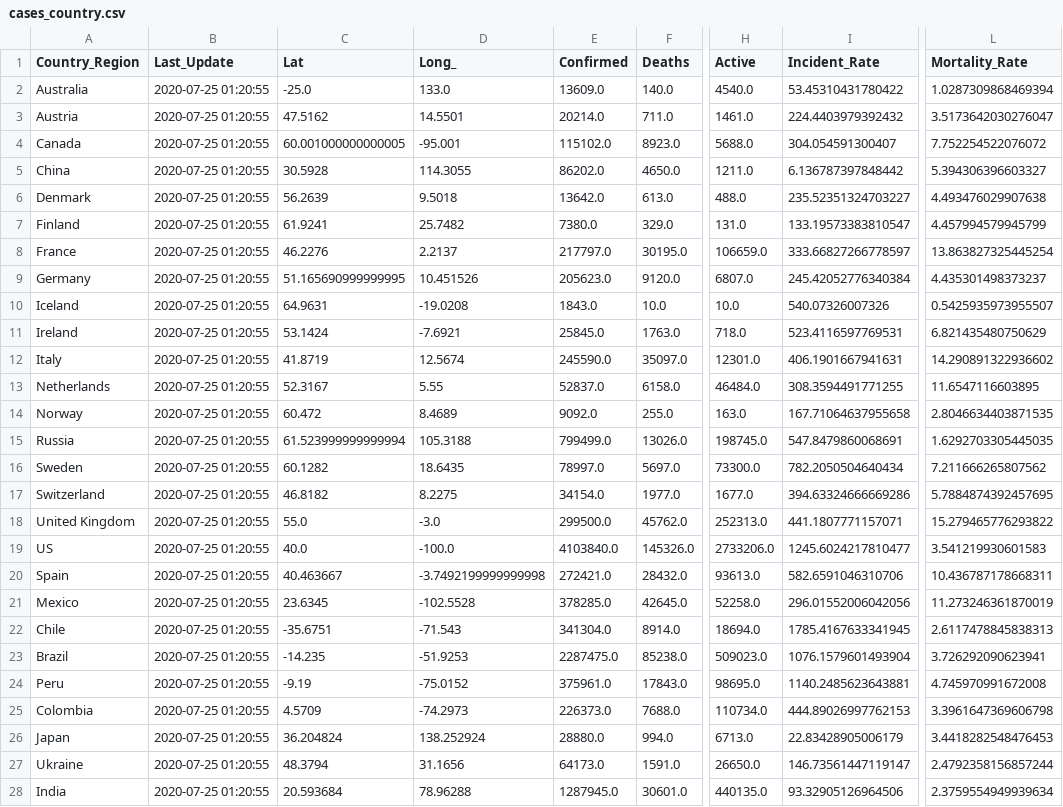
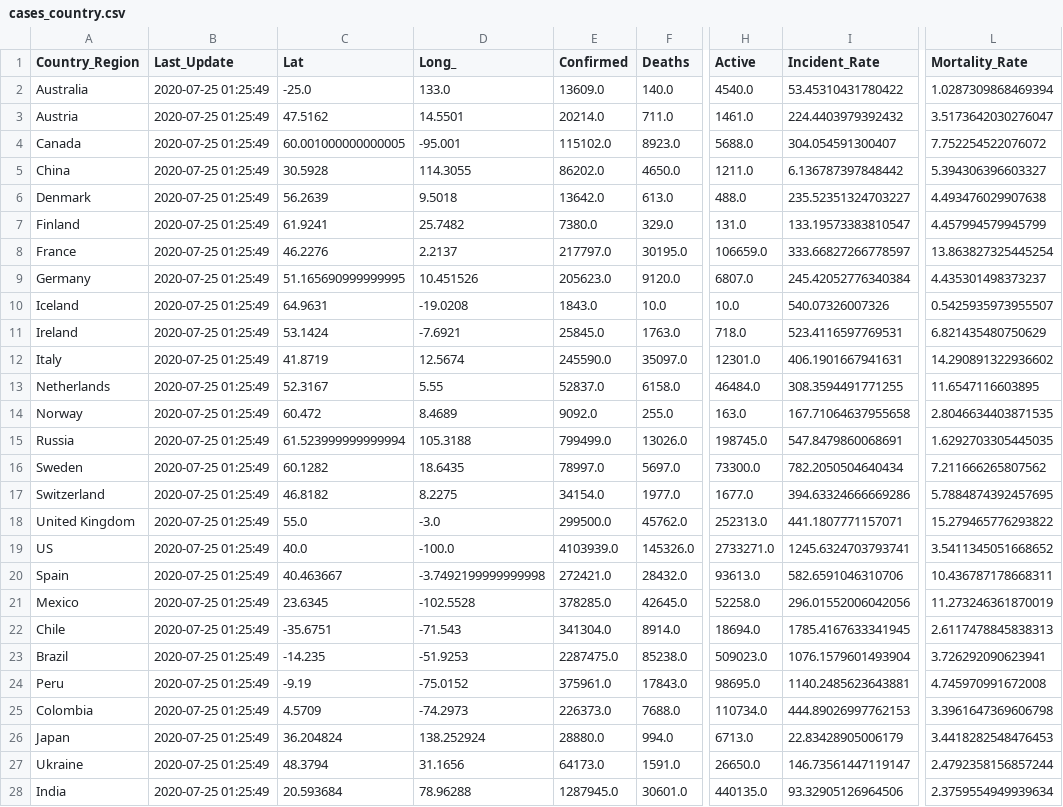
Before and after one commit to jhu-covid-devops/COVID-19, a CSV file: data/cases_country.csv, drawn as a sheet; only a part is shown, gaps mark what is left out; the diff covers the shown part only; the diff names each change by its address in the sheet, - before the commit and + after, or states it on an @@ line.

```diff
--- a/data/cases_country.csv
+++ b/data/cases_country.csv
-B2:B28 (Last_Update): 2020-07-25 01:20:55
+B2:B28 (Last_Update): 2020-07-25 01:25:49
-E19 (Confirmed): 4103840.0
+E19 (Confirmed): 4103939.0
-H19 (Active): 2733206.0
+H19 (Active): 2733271.0
-I19 (Incident_Rate): 1245.6024217810477
+I19 (Incident_Rate): 1245.6324703793741
-L19 (Mortality_Rate): 3.541219930601583
+L19 (Mortality_Rate): 3.5411345051668652
```
Also changed, not shown: 166 edited cells elsewhere in this file, data/cases.csv, data/cases_state.csv, 1 other file.
